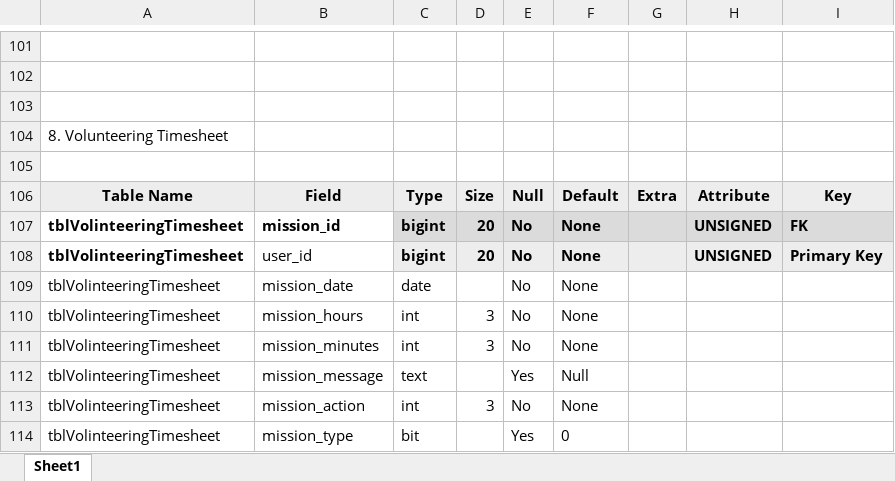
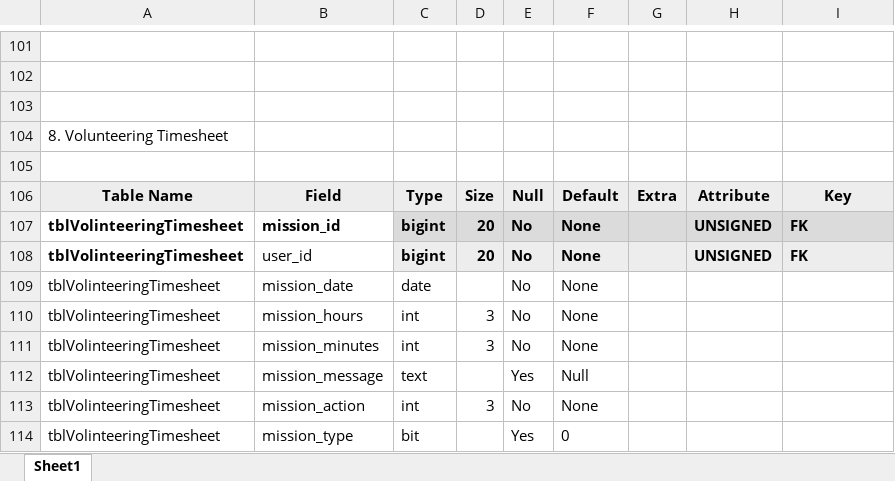
Before and after one commit to ShyamKanjiya/CI-Community-Investmet, an Excel workbook: SQL/CI sample database tables.xlsx, sheet Sheet1, drawn as a sheet; only a part is shown, gaps mark what is left out; values as stored, in another font and other column widths than the file's, no borders; table styles not drawn; the diff names each change by its address in the sheet, - before the commit and + after, or states it on an @@ line.

Commit message:
Add files via upload

```diff
--- a/SQL/CI sample database tables.xlsx (sheet Sheet1)
+++ b/SQL/CI sample database tables.xlsx (sheet Sheet1)
-I108: Primary Key
+I108: FK
```
